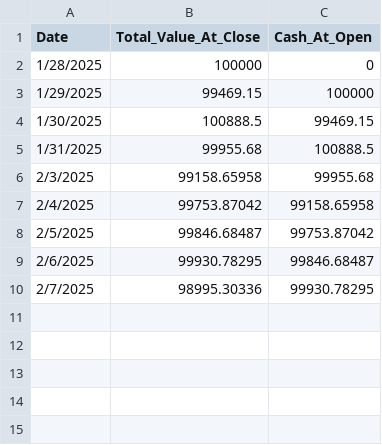
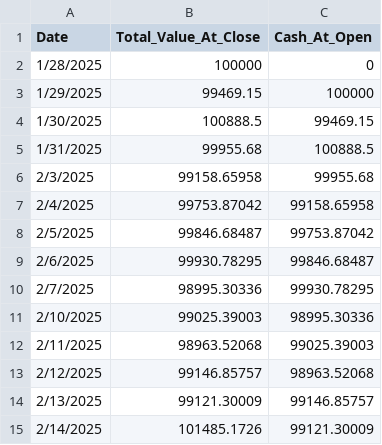
Before and after one commit to TeddyNyberg/StockScreener, a CSV file: backtest_results_jan_w_tune.csv, drawn as a sheet; the diff names each change by its address in the sheet, - before the commit and + after, or states it on an @@ line.

```diff
--- a/backtest_results_jan_w_tune.csv
+++ b/backtest_results_jan_w_tune.csv
+row 11: 2/10/2025 | 99025.39003 | 98995.30336
+row 12: 2/11/2025 | 98963.52068 | 99025.39003
+row 13: 2/12/2025 | 99146.85757 | 98963.52068
+row 14: 2/13/2025 | 99121.30009 | 99146.85757
+row 15: 2/14/2025 | 101485.1726 | 99121.30009
```
Also changed, not shown: 1 other file.
